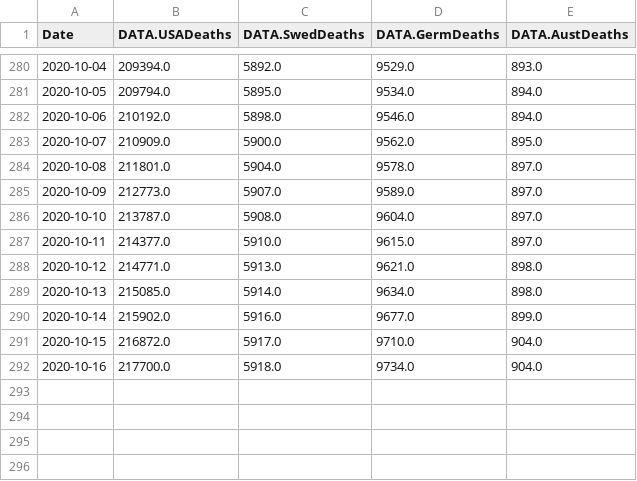
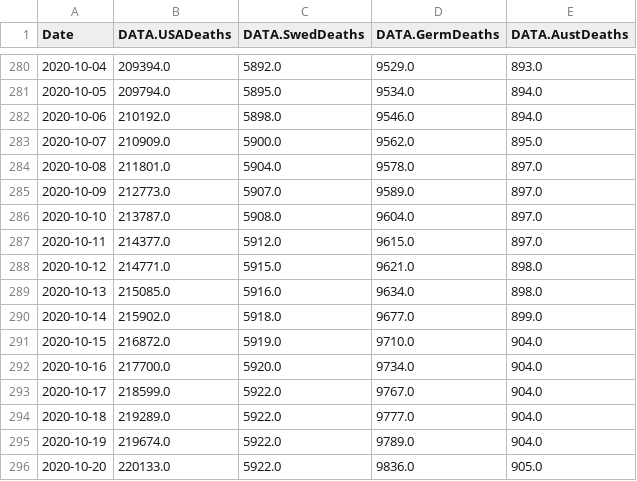
Before and after one commit to freemanbach/Python, a CSV file: python3/examples/usga.csv, drawn as a sheet; only a part is shown, gaps mark what is left out.

Commit message:
new data points

```diff
--- a/python3/examples/usga.csv
+++ b/python3/examples/usga.csv
@@ -286,7 +286,11 @@ Date,DATA.USADeaths,DATA.SwedDeaths,DATA.GermDeaths,DATA.AustDeaths
 2020-10-10,213787.0,5908.0,9604.0,897.0
-2020-10-11,214377.0,5910.0,9615.0,897.0
-2020-10-12,214771.0,5913.0,9621.0,898.0
-2020-10-13,215085.0,5914.0,9634.0,898.0
-2020-10-14,215902.0,5916.0,9677.0,899.0
-2020-10-15,216872.0,5917.0,9710.0,904.0
-2020-10-16,217700.0,5918.0,9734.0,904.0
+2020-10-11,214377.0,5912.0,9615.0,897.0
+2020-10-12,214771.0,5915.0,9621.0,898.0
+2020-10-13,215085.0,5916.0,9634.0,898.0
+2020-10-14,215902.0,5918.0,9677.0,899.0
+2020-10-15,216872.0,5919.0,9710.0,904.0
+2020-10-16,217700.0,5920.0,9734.0,904.0
+2020-10-17,218599.0,5922.0,9767.0,904.0
+2020-10-18,219289.0,5922.0,9777.0,904.0
+2020-10-19,219674.0,5922.0,9789.0,904.0
+2020-10-20,220133.0,5922.0,9836.0,905.0
```
Also changed, not shown: python3/examples/usadata.csv, python3/examples/usdata.csv, 1 other file.
